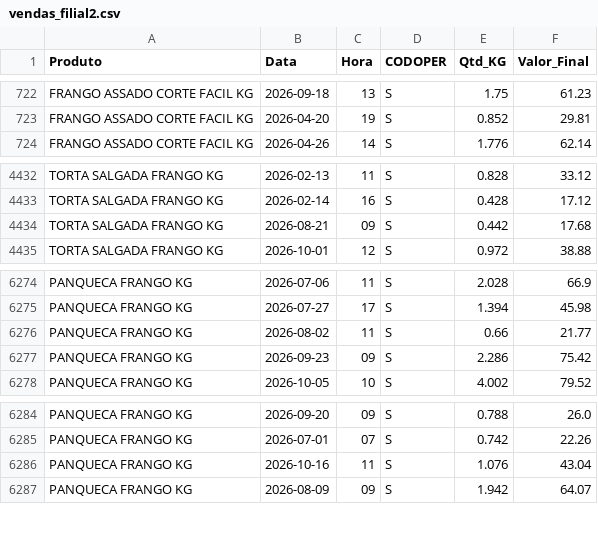
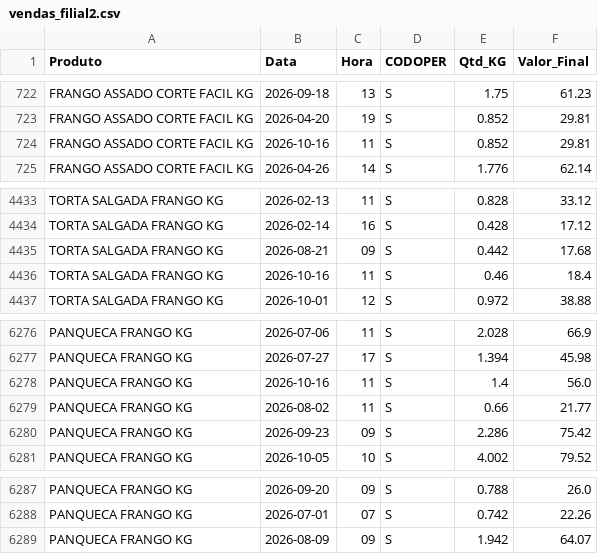
Before and after one commit to hadassagarcia/RotiFluxo, a CSV file: vendas_filial2.csv, drawn as a sheet; only a part is shown, gaps mark what is left out; removed rows and columns are numbered as before the commit, all else as after; the diff names each change by its address in the sheet, - before the commit and + after, or states it on an @@ line.

Commit message:
Atualização de Performance

```diff
--- a/vendas_filial2.csv
+++ b/vendas_filial2.csv
+row 724: FRANGO ASSADO CORTE FACIL KG | 2026-10-16 | 11 | S | 0.852 | 29.81
+row 4436: TORTA SALGADA FRANGO KG | 2026-10-16 | 11 | S | 0.46 | 18.4
+row 6278: PANQUECA FRANGO KG | 2026-10-16 | 11 | S | 1.4 | 56.0
-row 6286: PANQUECA FRANGO KG | 2026-10-16 | 11 | S | 1.076 | 43.04
```
